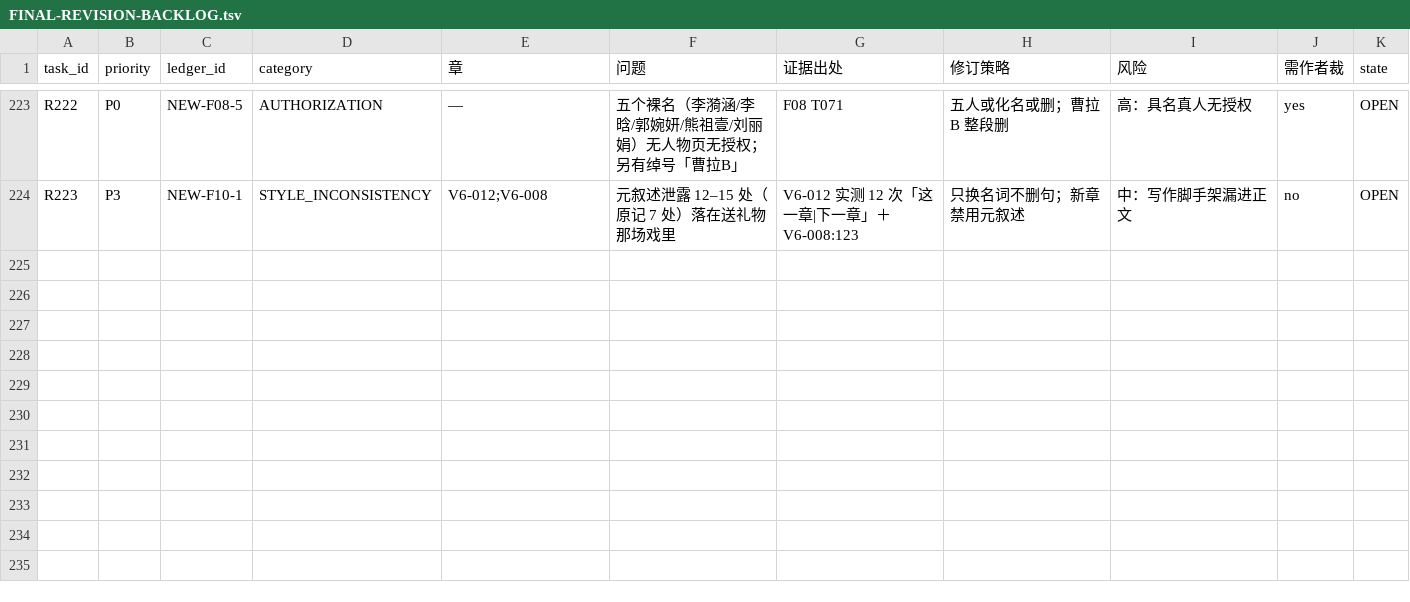
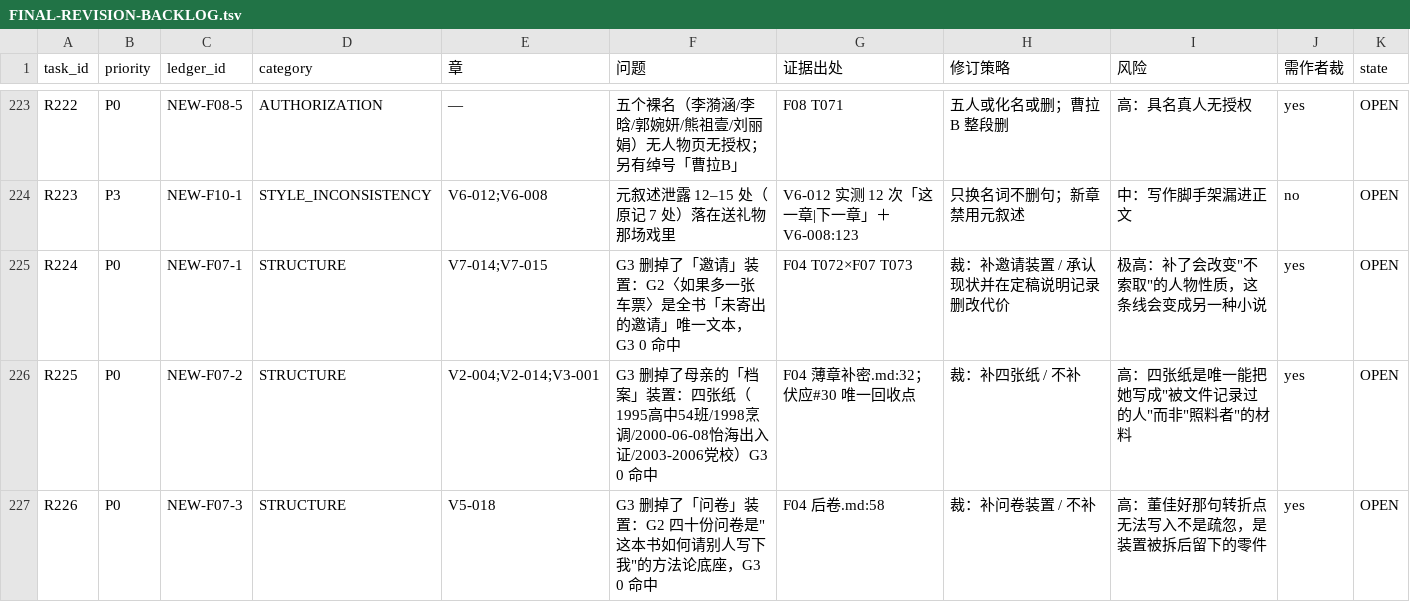
Before and after one commit to LYL-Z/the-memory-reading-notes, a TSV file: editorial/final-readiness/FINAL-REVISION-BACKLOG.tsv, drawn as a sheet; only a part is shown, gaps mark what is left out; the diff names each change by its address in the sheet, - before the commit and + after, or states it on an @@ line.

```diff
--- a/editorial/final-readiness/FINAL-REVISION-BACKLOG.tsv
+++ b/editorial/final-readiness/FINAL-REVISION-BACKLOG.tsv
+row 225: R224 | P0 | NEW-F07-1 | STRUCTURE | V7-014;V7-015 | G3 删掉了「邀请」装置：G2〈如果多一张车票〉是全书「未寄出的邀请」唯一文本，G3 0 命中 | F04 T072×F07 T073 | 裁：补邀请装置 / 承认现状并在定稿说明记录删改代价 | 极高：补了会改变"不索取"的人物性质，这条线会变成另一种小说 | yes | OPEN
+row 226: R225 | P0 | NEW-F07-2 | STRUCTURE | V2-004;V2-014;V3-001 | G3 删掉了母亲的「档案」装置：四张纸（1995高中54班/1998烹调/2000-06-08怡海出入证/2003-2006党校）G3 0 命中 | F04 薄章补密.md:32；伏应#30 唯一回收点 | 裁：补四张纸 / 不补 | 高：四张纸是唯一能把她写成"被文件记录过的人"而非"照料者"的材料 | yes | OPEN
+row 227: R226 | P0 | NEW-F07-3 | STRUCTURE | V5-018 | G3 删掉了「问卷」装置：G2 四十份问卷是"这本书如何请别人写下我"的方法论底座，G3 0 命中 | F04 后卷.md:58 | 裁：补问卷装置 / 不补 | 高：董佳好那句转折点无法写入不是疏忽，是装置被拆后留下的零件 | yes | OPEN
```
Also changed, not shown: editorial/full-corpus-readiness/10_contradictions-and-fact-boundaries.tsv, 4 other files.
